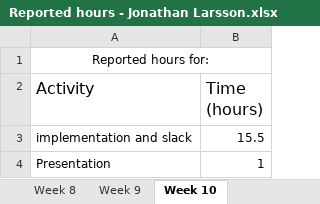
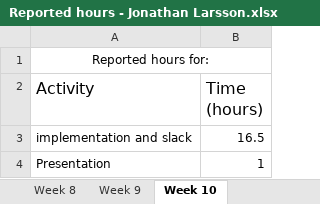
Before and after one commit to jontelarsson94/DVA313-Solar-Energy, an Excel workbook: reported hours/Reported hours - Jonathan Larsson.xlsx, sheet Week 10, drawn as a sheet; values as stored, in another font and other column widths than the file's, no borders; the diff names each change by its address in the sheet, - before the commit and + after, or states it on an @@ line.

Commit message:
reported hours

```diff
--- a/reported hours/Reported hours - Jonathan Larsson.xlsx (sheet Week 10)
+++ b/reported hours/Reported hours - Jonathan Larsson.xlsx (sheet Week 10)
-B3 (Time (hours)): 15.5
+B3 (Time (hours)): 16.5
```
